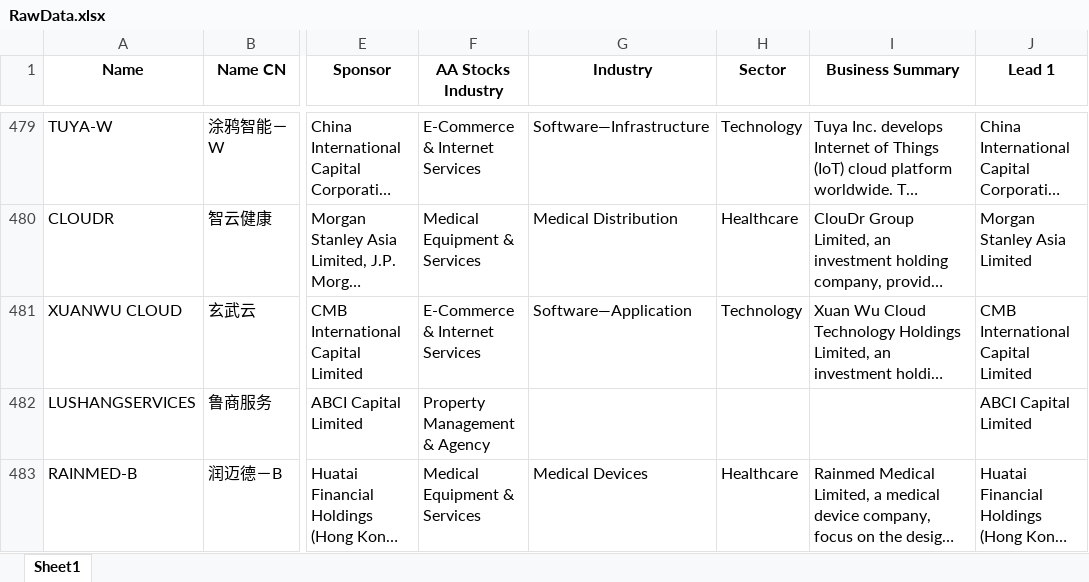
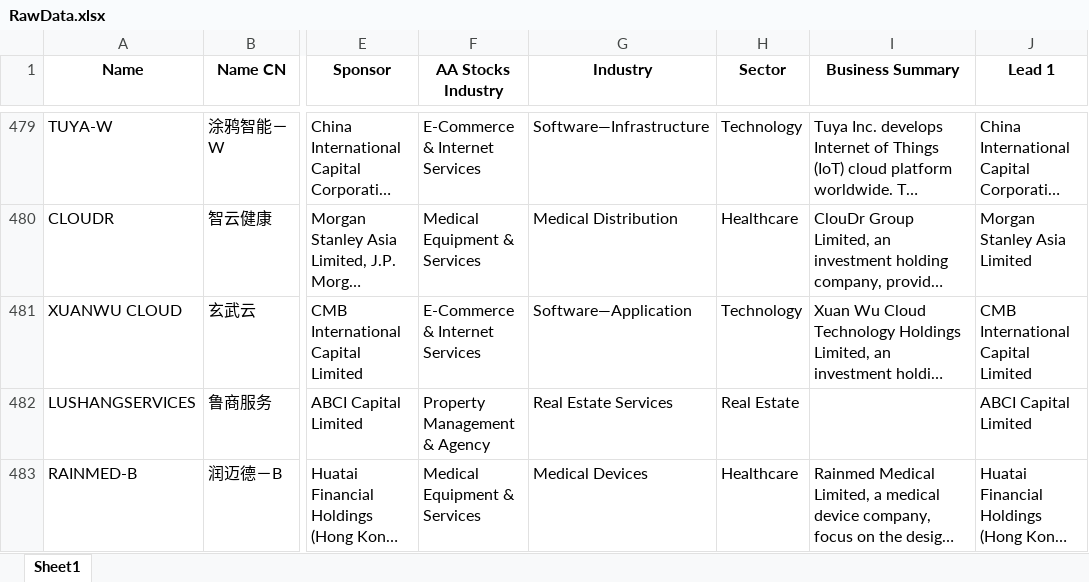
Before and after one commit to chuangus/HKEX-IPO-app, an Excel workbook: RawData.xlsx, sheet Sheet1, drawn as a sheet; only a part is shown, gaps mark what is left out; long unchanged cells end in …; values as stored, in another font and other column widths than the file's, no borders; the diff names each change by its address in the sheet, - before the commit and + after, or states it on an @@ line.

Commit message:
Add files via upload

```diff
--- a/RawData.xlsx (sheet Sheet1)
+++ b/RawData.xlsx (sheet Sheet1)
-G482 (Industry): (empty)
+G482 (Industry): Real Estate Services
-H482 (Sector): (empty)
+H482 (Sector): Real Estate
```
